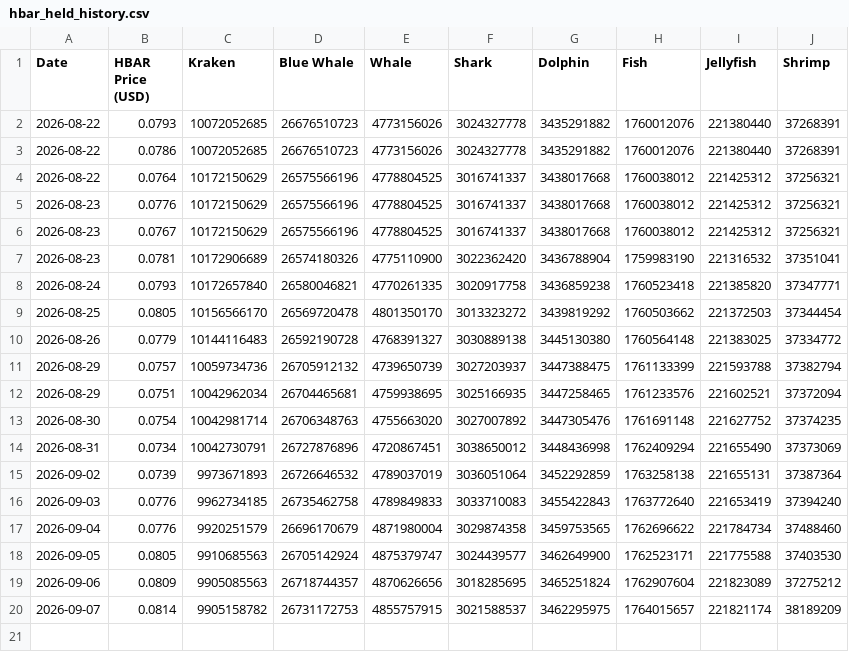
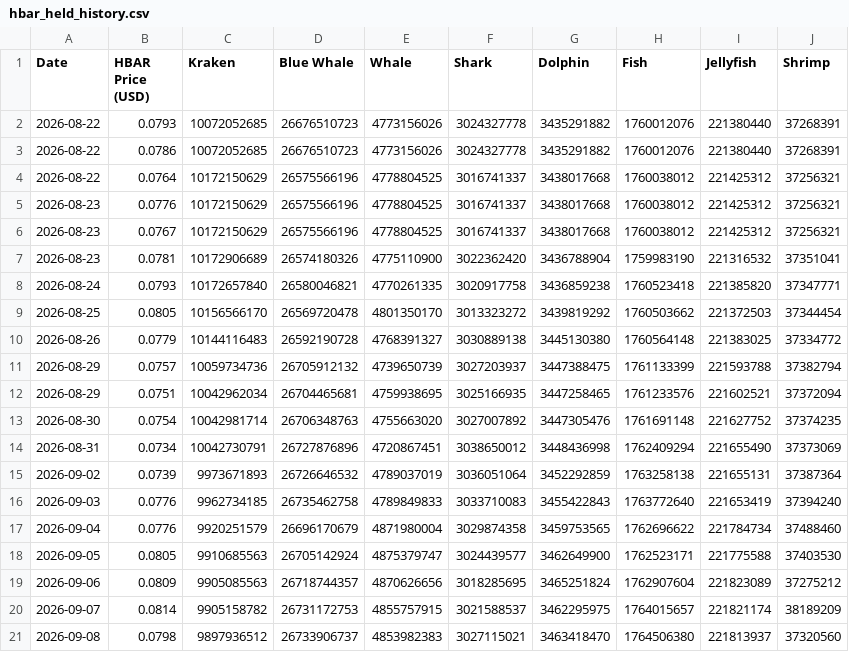
Before and after one commit to sonthakit/amiawhale, a CSV file: data/hbar_held_history.csv, drawn as a sheet.

```diff
--- a/data/hbar_held_history.csv
+++ b/data/hbar_held_history.csv
@@ -20 +20,2 @@ Date,HBAR Price (USD),Kraken,Blue Whale,Whale,Shark,Dolphin,Fish,Jellyfish,Shrim
 2026-09-07,0.0814,9905158782,26731172753,4855757915,3021588537,3462295975,1764015657,221821174,38189209
+2026-09-08,0.0798,9897936512,26733906737,4853982383,3027115021,3463418470,1764506380,221813937,37320560
```
Also changed, not shown: 1 other file.
